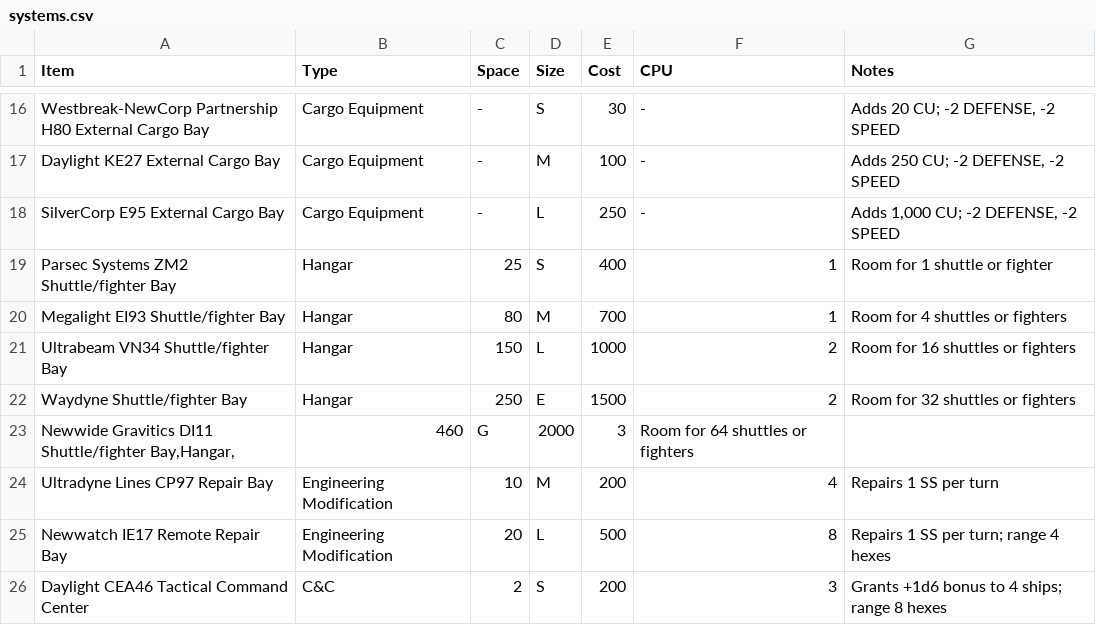
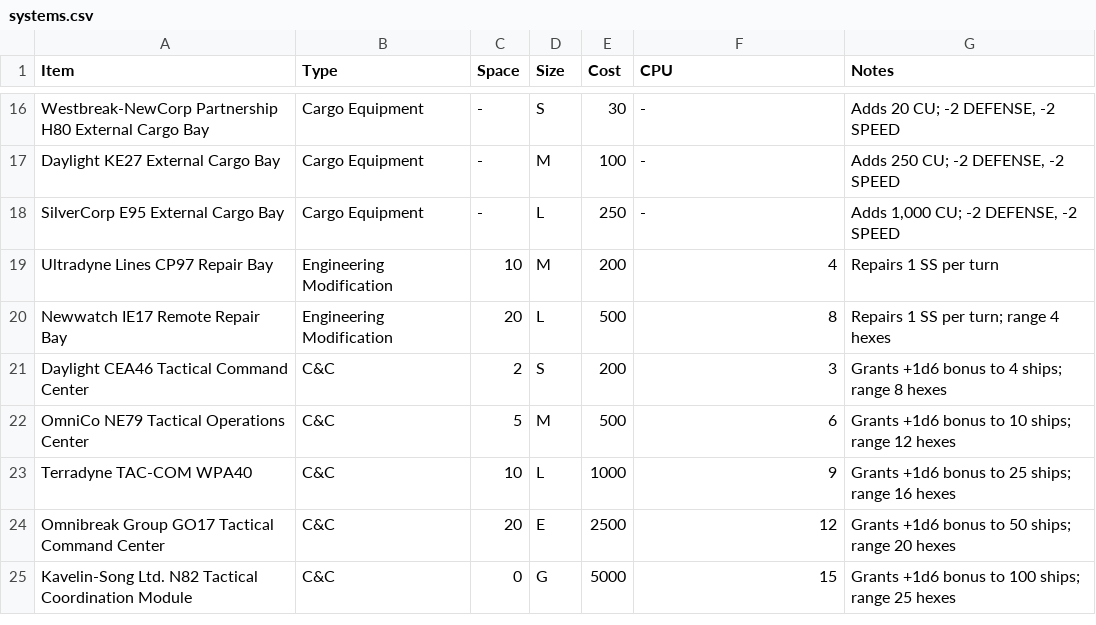
Before and after one commit to herosheets/woin-starships, a CSV file: starship_data/systems.csv, drawn as a sheet; only a part is shown, gaps mark what is left out; the shorter side is filled out with more unchanged rows; the diff names each change by its address in the sheet, - before the commit and + after, or states it on an @@ line.

Commit message:
Removed hangars as they have their own CSV

```diff
--- a/starship_data/systems.csv
+++ b/starship_data/systems.csv
-row 19: Parsec Systems ZM2 Shuttle/fighter Bay | Hangar | 25 | S | 400 | 1 | Room for 1 shuttle or fighter
-row 20: Megalight EI93 Shuttle/fighter Bay | Hangar | 80 | M | 700 | 1 | Room for 4 shuttles or fighters
-row 21: Ultrabeam VN34 Shuttle/fighter Bay | Hangar | 150 | L | 1000 | 2 | Room for 16 shuttles or fighters
-row 22: Waydyne Shuttle/fighter Bay | Hangar | 250 | E | 1500 | 2 | Room for 32 shuttles or fighters
-row 23: Newwide Gravitics DI11 Shuttle/fighter Bay,Hangar, | 460 | G | 2000 | 3 | Room for 64 shuttles or fighters
```
